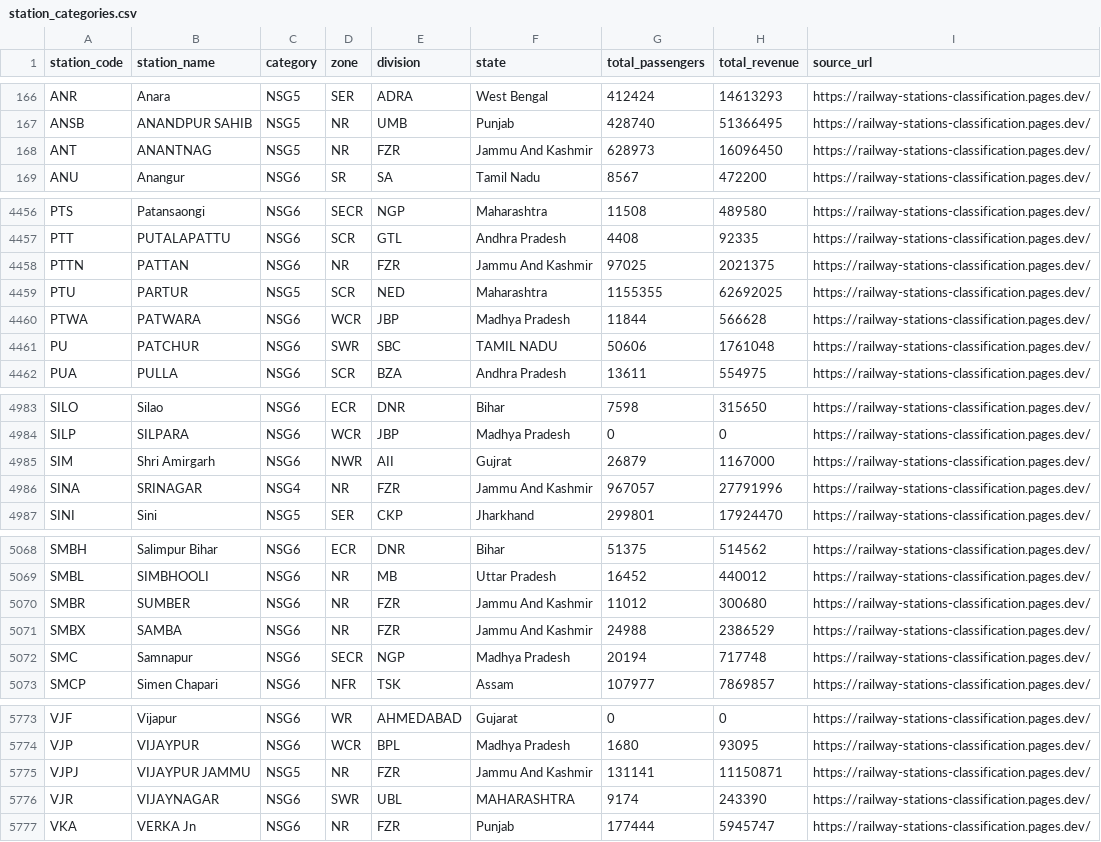
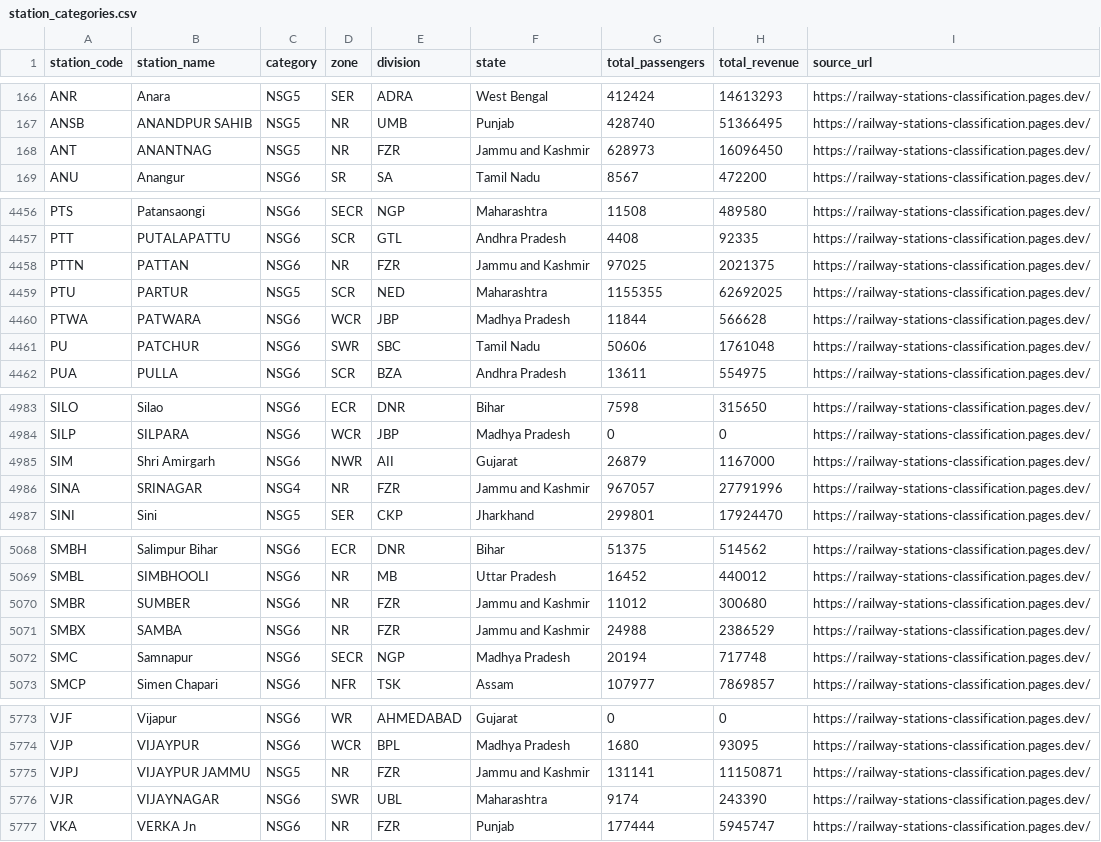
Before and after one commit to subhams07/gisindia4logistics, a CSV file: data/rail/station_categories.csv, drawn as a sheet; only a part is shown, gaps mark what is left out; the diff covers the shown part only.

```diff
--- a/data/rail/station_categories.csv
+++ b/data/rail/station_categories.csv
@@ -167,3 +167,3 @@ ANR,Anara,NSG5,SER,ADRA,West Bengal,412424,14613293,https://railway-stations-cla
 ANSB,ANANDPUR SAHIB,NSG5,NR,UMB,Punjab,428740,51366495,https://railway-stations-classification.pages.dev/
-ANT,ANANTNAG,NSG5,NR,FZR,Jammu And Kashmir,628973,16096450,https://railway-stations-classification.pages.dev/
+ANT,ANANTNAG,NSG5,NR,FZR,Jammu and Kashmir,628973,16096450,https://railway-stations-classification.pages.dev/
 ANU,Anangur,NSG6,SR,SA,Tamil Nadu,8567,472200,https://railway-stations-classification.pages.dev/
@@ -4473,6 +4470,6 @@ PTS,Patansaongi,NSG6,SECR,NGP,Maharashtra,11508,489580,https://railway-stations-
 PTT,PUTALAPATTU,NSG6,SCR,GTL,Andhra Pradesh,4408,92335,https://railway-stations-classification.pages.dev/
-PTTN,PATTAN,NSG6,NR,FZR,Jammu And Kashmir,97025,2021375,https://railway-stations-classification.pages.dev/
+PTTN,PATTAN,NSG6,NR,FZR,Jammu and Kashmir,97025,2021375,https://railway-stations-classification.pages.dev/
 PTU,PARTUR,NSG5,SCR,NED,Maharashtra,1155355,62692025,https://railway-stations-classification.pages.dev/
 PTWA,PATWARA,NSG6,WCR,JBP,Madhya Pradesh,11844,566628,https://railway-stations-classification.pages.dev/
-PU,PATCHUR,NSG6,SWR,SBC,TAMIL NADU,50606,1761048,https://railway-stations-classification.pages.dev/
+PU,PATCHUR,NSG6,SWR,SBC,Tamil Nadu,50606,1761048,https://railway-stations-classification.pages.dev/
 PUA,PULLA,NSG6,SCR,BZA,Andhra Pradesh,13611,554975,https://railway-stations-classification.pages.dev/
@@ -5003,4 +5000,4 @@ SILO,Silao,NSG6,ECR,DNR,Bihar,7598,315650,https://railway-stations-classificatio
 SILP,SILPARA,NSG6,WCR,JBP,Madhya Pradesh,0,0,https://railway-stations-classification.pages.dev/
-SIM,Shri Amirgarh,NSG6,NWR,AII,Gujrat,26879,1167000,https://railway-stations-classification.pages.dev/
-SINA,SRINAGAR,NSG4,NR,FZR,Jammu And Kashmir,967057,27791996,https://railway-stations-classification.pages.dev/
+SIM,Shri Amirgarh,NSG6,NWR,AII,Gujarat,26879,1167000,https://railway-stations-classification.pages.dev/
+SINA,SRINAGAR,NSG4,NR,FZR,Jammu and Kashmir,967057,27791996,https://railway-stations-classification.pages.dev/
 SINI,Sini,NSG5,SER,CKP,Jharkhand,299801,17924470,https://railway-stations-classification.pages.dev/
@@ -5088,4 +5085,4 @@ SMBH,Salimpur Bihar,NSG6,ECR,DNR,Bihar,51375,514562,https://railway-stations-cla
 SMBL,SIMBHOOLI,NSG6,NR,MB,Uttar Pradesh,16452,440012,https://railway-stations-classification.pages.dev/
-SMBR,SUMBER,NSG6,NR,FZR,Jammu And Kashmir,11012,300680,https://railway-stations-classification.pages.dev/
-SMBX,SAMBA,NSG6,NR,FZR,Jammu And Kashmir,24988,2386529,https://railway-stations-classification.pages.dev/
+SMBR,SUMBER,NSG6,NR,FZR,Jammu and Kashmir,11012,300680,https://railway-stations-classification.pages.dev/
+SMBX,SAMBA,NSG6,NR,FZR,Jammu and Kashmir,24988,2386529,https://railway-stations-classification.pages.dev/
 SMC,Samnapur,NSG6,SECR,NGP,Madhya Pradesh,20194,717748,https://railway-stations-classification.pages.dev/
@@ -5798,4 +5795,4 @@ VJF,Vijapur,NSG6,WR,AHMEDABAD,Gujarat,0,0,https://railway-stations-classificatio
 VJP,VIJAYPUR,NSG6,WCR,BPL,Madhya Pradesh,1680,93095,https://railway-stations-classification.pages.dev/
-VJPJ,VIJAYPUR JAMMU,NSG5,NR,FZR,Jammu And Kashmir,131141,11150871,https://railway-stations-classification.pages.dev/
-VJR,VIJAYNAGAR,NSG6,SWR,UBL,MAHARASHTRA,9174,243390,https://railway-stations-classification.pages.dev/
+VJPJ,VIJAYPUR JAMMU,NSG5,NR,FZR,Jammu and Kashmir,131141,11150871,https://railway-stations-classification.pages.dev/
+VJR,VIJAYNAGAR,NSG6,SWR,UBL,Maharashtra,9174,243390,https://railway-stations-classification.pages.dev/
 VKA,VERKA Jn,NSG6,NR,FZR,Punjab,177444,5945747,https://railway-stations-classification.pages.dev/
```
Also changed, not shown: 73 edited cells elsewhere in this file, 5 other files.
